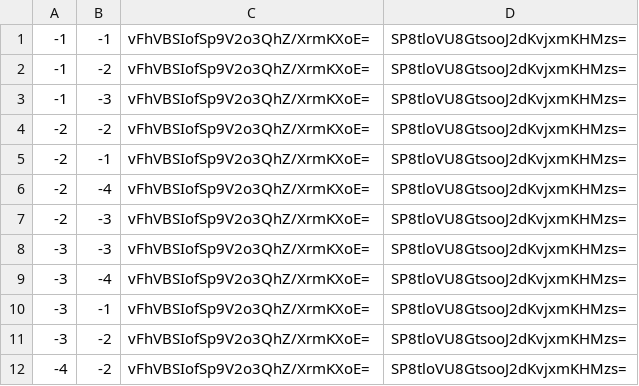
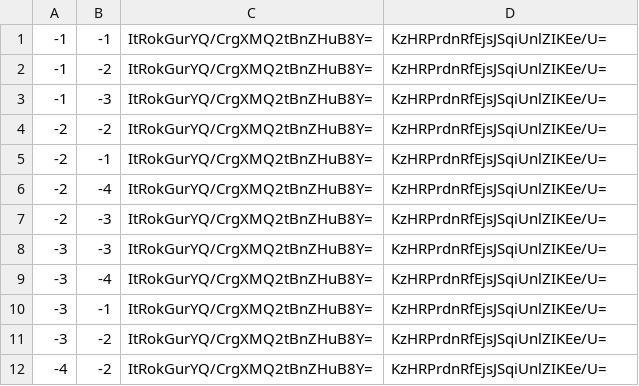
Before and after one commit to Natino64/Nova-Terra_End-Map, a CSV file: tiles/zoom.-1/metadata/k.-1.-1.csv, drawn as a sheet.

```diff
--- a/tiles/zoom.-1/metadata/k.-1.-1.csv
+++ b/tiles/zoom.-1/metadata/k.-1.-1.csv
@@ -1,12 +1,12 @@
--1,-1,vFhVBSIofSp9V2o3QhZ/XrmKXoE=,SP8tloVU8GtsooJ2dKvjxmKHMzs=
--1,-2,vFhVBSIofSp9V2o3QhZ/XrmKXoE=,SP8tloVU8GtsooJ2dKvjxmKHMzs=
--1,-3,vFhVBSIofSp9V2o3QhZ/XrmKXoE=,SP8tloVU8GtsooJ2dKvjxmKHMzs=
--2,-2,vFhVBSIofSp9V2o3QhZ/XrmKXoE=,SP8tloVU8GtsooJ2dKvjxmKHMzs=
--2,-1,vFhVBSIofSp9V2o3QhZ/XrmKXoE=,SP8tloVU8GtsooJ2dKvjxmKHMzs=
--2,-4,vFhVBSIofSp9V2o3QhZ/XrmKXoE=,SP8tloVU8GtsooJ2dKvjxmKHMzs=
--2,-3,vFhVBSIofSp9V2o3QhZ/XrmKXoE=,SP8tloVU8GtsooJ2dKvjxmKHMzs=
--3,-3,vFhVBSIofSp9V2o3QhZ/XrmKXoE=,SP8tloVU8GtsooJ2dKvjxmKHMzs=
--3,-4,vFhVBSIofSp9V2o3QhZ/XrmKXoE=,SP8tloVU8GtsooJ2dKvjxmKHMzs=
--3,-1,vFhVBSIofSp9V2o3QhZ/XrmKXoE=,SP8tloVU8GtsooJ2dKvjxmKHMzs=
--3,-2,vFhVBSIofSp9V2o3QhZ/XrmKXoE=,SP8tloVU8GtsooJ2dKvjxmKHMzs=
--4,-2,vFhVBSIofSp9V2o3QhZ/XrmKXoE=,SP8tloVU8GtsooJ2dKvjxmKHMzs=
+-1,-1,ItRokGurYQ/CrgXMQ2tBnZHuB8Y=,KzHRPrdnRfEjsJSqiUnlZIKEe/U=
+-1,-2,ItRokGurYQ/CrgXMQ2tBnZHuB8Y=,KzHRPrdnRfEjsJSqiUnlZIKEe/U=
+-1,-3,ItRokGurYQ/CrgXMQ2tBnZHuB8Y=,KzHRPrdnRfEjsJSqiUnlZIKEe/U=
+-2,-2,ItRokGurYQ/CrgXMQ2tBnZHuB8Y=,KzHRPrdnRfEjsJSqiUnlZIKEe/U=
+-2,-1,ItRokGurYQ/CrgXMQ2tBnZHuB8Y=,KzHRPrdnRfEjsJSqiUnlZIKEe/U=
+-2,-4,ItRokGurYQ/CrgXMQ2tBnZHuB8Y=,KzHRPrdnRfEjsJSqiUnlZIKEe/U=
+-2,-3,ItRokGurYQ/CrgXMQ2tBnZHuB8Y=,KzHRPrdnRfEjsJSqiUnlZIKEe/U=
+-3,-3,ItRokGurYQ/CrgXMQ2tBnZHuB8Y=,KzHRPrdnRfEjsJSqiUnlZIKEe/U=
+-3,-4,ItRokGurYQ/CrgXMQ2tBnZHuB8Y=,KzHRPrdnRfEjsJSqiUnlZIKEe/U=
+-3,-1,ItRokGurYQ/CrgXMQ2tBnZHuB8Y=,KzHRPrdnRfEjsJSqiUnlZIKEe/U=
+-3,-2,ItRokGurYQ/CrgXMQ2tBnZHuB8Y=,KzHRPrdnRfEjsJSqiUnlZIKEe/U=
+-4,-2,ItRokGurYQ/CrgXMQ2tBnZHuB8Y=,KzHRPrdnRfEjsJSqiUnlZIKEe/U=
```
Also changed, not shown: tiles/zoom.-1/metadata/k.-1.0.csv, tiles/zoom.-1/metadata/k.0.-1.csv, 46 other files.
